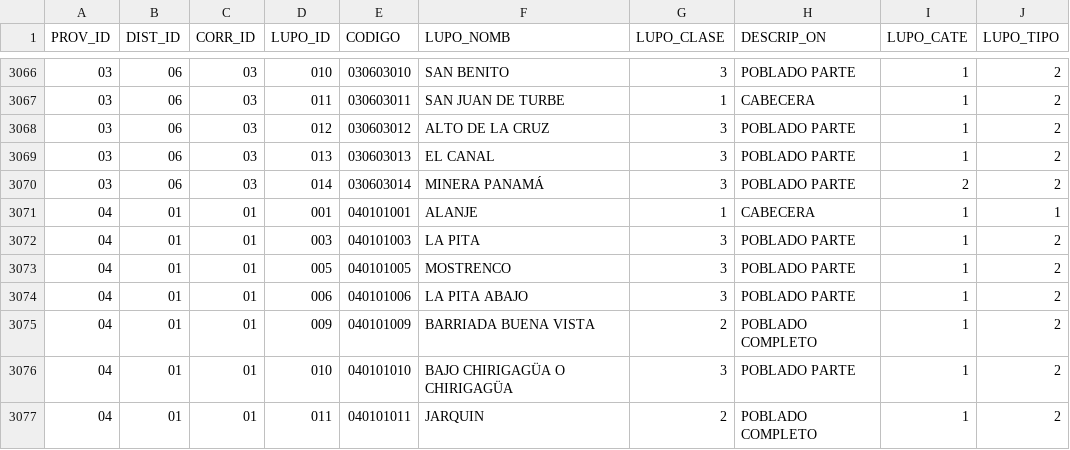
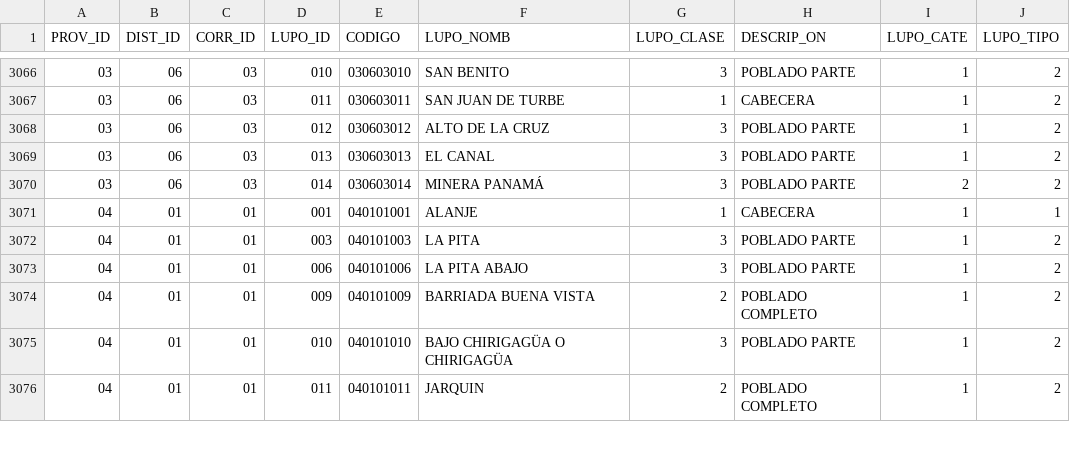
Before and after one commit to viquezr-dev/panama_territorio, a CSV file: data/poblados.csv, drawn as a sheet; only a part is shown, gaps mark what is left out.

```diff
--- a/data/poblados.csv
+++ b/data/poblados.csv
@@ -3072,3 +3072,2 @@ PROV_ID,DIST_ID,CORR_ID,LUPO_ID,CODIGO,LUPO_NOMB,LUPO_CLASE,DESCRIP_ON,LUPO_CATE
 04,01,01,003,040101003,LA PITA,3,POBLADO PARTE,1,2
-04,01,01,005,040101005,MOSTRENCO,3,POBLADO PARTE,1,2
 04,01,01,006,040101006,LA PITA ABAJO,3,POBLADO PARTE,1,2
```
Also changed, not shown: data/barrios.csv.
